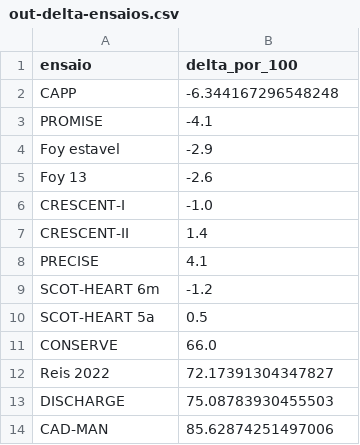
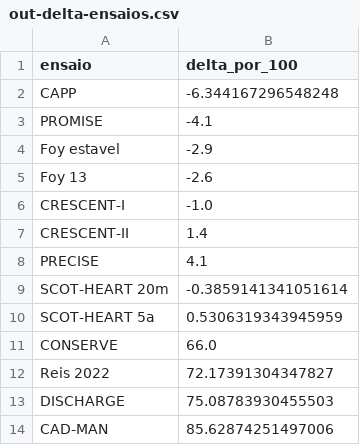
Before and after one commit to thyagosabo/angiotc-sus-cp73, a CSV file: output/out-delta-ensaios.csv, drawn as a sheet.

```diff
--- a/output/out-delta-ensaios.csv
+++ b/output/out-delta-ensaios.csv
@@ -8,4 +8,4 @@ CRESCENT-II,1.4
 PRECISE,4.1
-SCOT-HEART 6m,-1.2
-SCOT-HEART 5a,0.5
+SCOT-HEART 20m,-0.3859141341051614
+SCOT-HEART 5a,0.5306319343945959
 CONSERVE,66.0
```
Also changed, not shown: output/out-limiar-por-estrato.csv, 7 other files.
